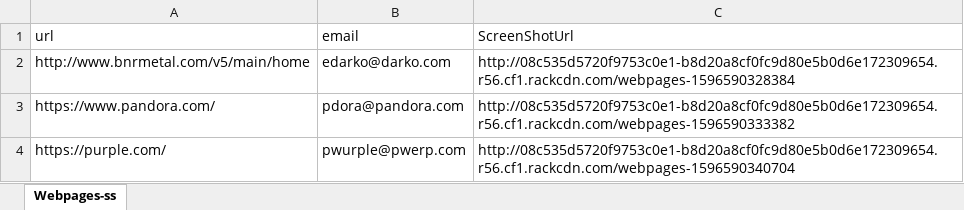
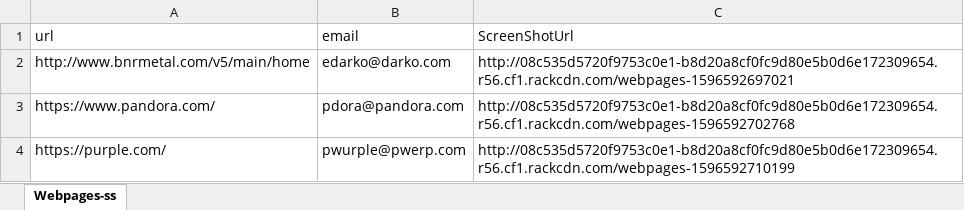
Before and after one commit to jhays89/webpages-ss, an Excel workbook: sample.xlsx, sheet Webpages-ss, drawn as a sheet; values as stored, in another font and other column widths than the file's, no borders; the diff names each change by its address in the sheet, - before the commit and + after, or states it on an @@ line.

```diff
--- a/sample.xlsx (sheet Webpages-ss)
+++ b/sample.xlsx (sheet Webpages-ss)
-C2 (ScreenShotUrl): http://08c535d5720f9753c0e1-b8d20a8cf0fc9d80e5b0d6e172309654.r56.cf1.rackcdn.com/webpages-1596590328384
+C2 (ScreenShotUrl): http://08c535d5720f9753c0e1-b8d20a8cf0fc9d80e5b0d6e172309654.r56.cf1.rackcdn.com/webpages-1596592697021
-C3 (ScreenShotUrl): http://08c535d5720f9753c0e1-b8d20a8cf0fc9d80e5b0d6e172309654.r56.cf1.rackcdn.com/webpages-1596590333382
+C3 (ScreenShotUrl): http://08c535d5720f9753c0e1-b8d20a8cf0fc9d80e5b0d6e172309654.r56.cf1.rackcdn.com/webpages-1596592702768
-C4 (ScreenShotUrl): http://08c535d5720f9753c0e1-b8d20a8cf0fc9d80e5b0d6e172309654.r56.cf1.rackcdn.com/webpages-1596590340704
+C4 (ScreenShotUrl): http://08c535d5720f9753c0e1-b8d20a8cf0fc9d80e5b0d6e172309654.r56.cf1.rackcdn.com/webpages-1596592710199
```
Also changed, not shown: 5 other files.
